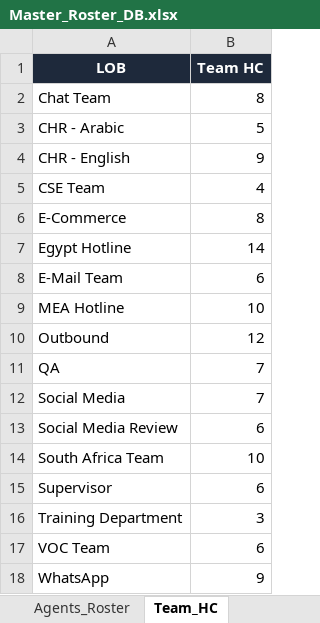
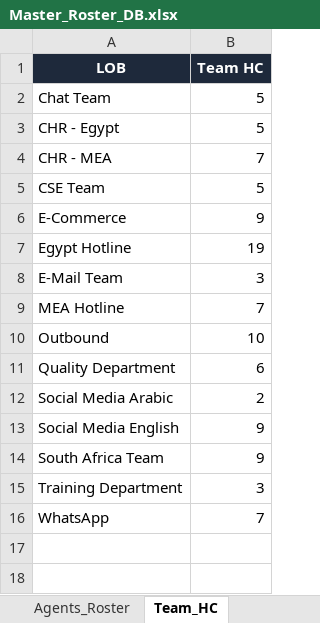
Before and after one commit to AhmedElsaidy67/Feedback-Analysis, an Excel workbook: Master_Roster_DB.xlsx, sheet Team_HC, drawn as a sheet; values as stored, in another font and other column widths than the file's, no borders; removed rows and columns are numbered as before the commit, all else as after; the diff names each change by its address in the sheet, - before the commit and + after, or states it on an @@ line.

```diff
--- a/Master_Roster_DB.xlsx (sheet Team_HC)
+++ b/Master_Roster_DB.xlsx (sheet Team_HC)
-B2 (Team HC): 8
+B2 (Team HC): 5
-A3 (LOB): CHR - Arabic
+A3 (LOB): CHR - Egypt
-row 4: CHR - English | 9
+row 4: CHR - MEA | 7
-B5 (Team HC): 4
+B5 (Team HC): 5
-B6 (Team HC): 8
+B6 (Team HC): 9
-B7 (Team HC): 14
+B7 (Team HC): 19
-B8 (Team HC): 6
+B8 (Team HC): 3
-B9 (Team HC): 10
+B9 (Team HC): 7
-B10 (Team HC): 12
+B10 (Team HC): 10
-row 11: QA | 7
-row 12: Social Media | 7
-A11 (LOB): Social Media Review
+A11 (LOB): Quality Department
+row 12: Social Media Arabic | 2
+row 13: Social Media English | 9
-B14 (Team HC): 10
+B14 (Team HC): 9
-row 15: Supervisor | 6
-row 17: VOC Team | 6
-B16 (Team HC): 9
+B16 (Team HC): 7
```
Also changed, not shown: sheet Agents_Roster.
